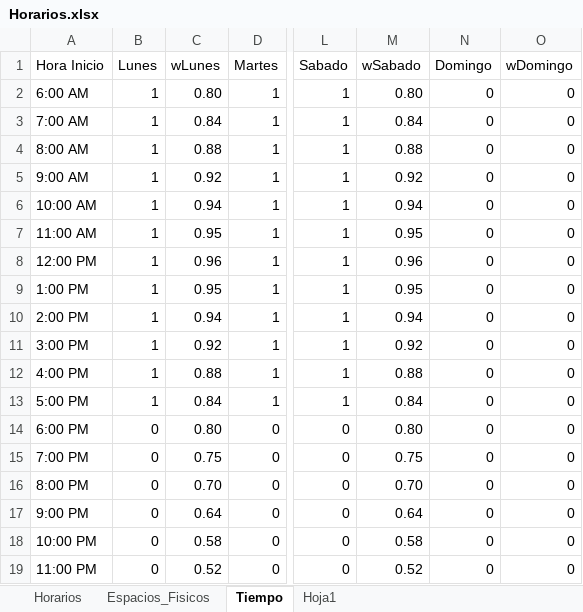
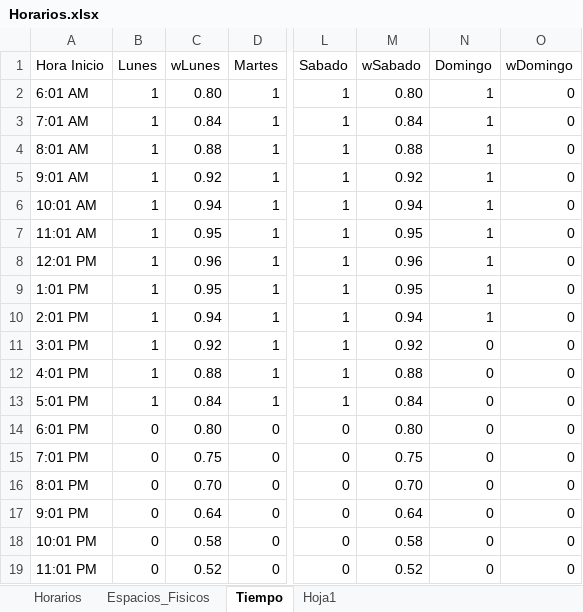
Before and after one commit to CDMonsalveA/Automated-Schedules-UD-Operations-Research, an Excel workbook: Base_Data/Horarios.xlsx, sheet Tiempo, drawn as a sheet; only a part is shown, gaps mark what is left out; values as stored, in another font and other column widths than the file's, no borders; the diff names each change by its address in the sheet, - before the commit and + after, or states it on an @@ line.

```diff
--- a/Base_Data/Horarios.xlsx (sheet Tiempo)
+++ b/Base_Data/Horarios.xlsx (sheet Tiempo)
-A2 (Hora Inicio): 6:00 AM
+A2 (Hora Inicio): 6:01 AM
-N2:N10 (Domingo): 0
+N2:N10 (Domingo): 1
-A3 (Hora Inicio): 7:00 AM
+A3 (Hora Inicio): 7:01 AM
-A4 (Hora Inicio): 8:00 AM
+A4 (Hora Inicio): 8:01 AM
-A5 (Hora Inicio): 9:00 AM
+A5 (Hora Inicio): 9:01 AM
-A6 (Hora Inicio): 10:00 AM
+A6 (Hora Inicio): 10:01 AM
-A7 (Hora Inicio): 11:00 AM
+A7 (Hora Inicio): 11:01 AM
-A8 (Hora Inicio): 12:00 PM
+A8 (Hora Inicio): 12:01 PM
-A9 (Hora Inicio): 1:00 PM
+A9 (Hora Inicio): 1:01 PM
-A10 (Hora Inicio): 2:00 PM
+A10 (Hora Inicio): 2:01 PM
-A11 (Hora Inicio): 3:00 PM
+A11 (Hora Inicio): 3:01 PM
-A12 (Hora Inicio): 4:00 PM
+A12 (Hora Inicio): 4:01 PM
-A13 (Hora Inicio): 5:00 PM
+A13 (Hora Inicio): 5:01 PM
-A14 (Hora Inicio): 6:00 PM
+A14 (Hora Inicio): 6:01 PM
-A15 (Hora Inicio): 7:00 PM
+A15 (Hora Inicio): 7:01 PM
-A16 (Hora Inicio): 8:00 PM
+A16 (Hora Inicio): 8:01 PM
-A17 (Hora Inicio): 9:00 PM
+A17 (Hora Inicio): 9:01 PM
-A18 (Hora Inicio): 10:00 PM
+A18 (Hora Inicio): 10:01 PM
-A19 (Hora Inicio): 11:00 PM
+A19 (Hora Inicio): 11:01 PM
```
Also changed, not shown: sheet Hoja1, Solucion.xlsx, Tipos.xlsx, 4 other files.
